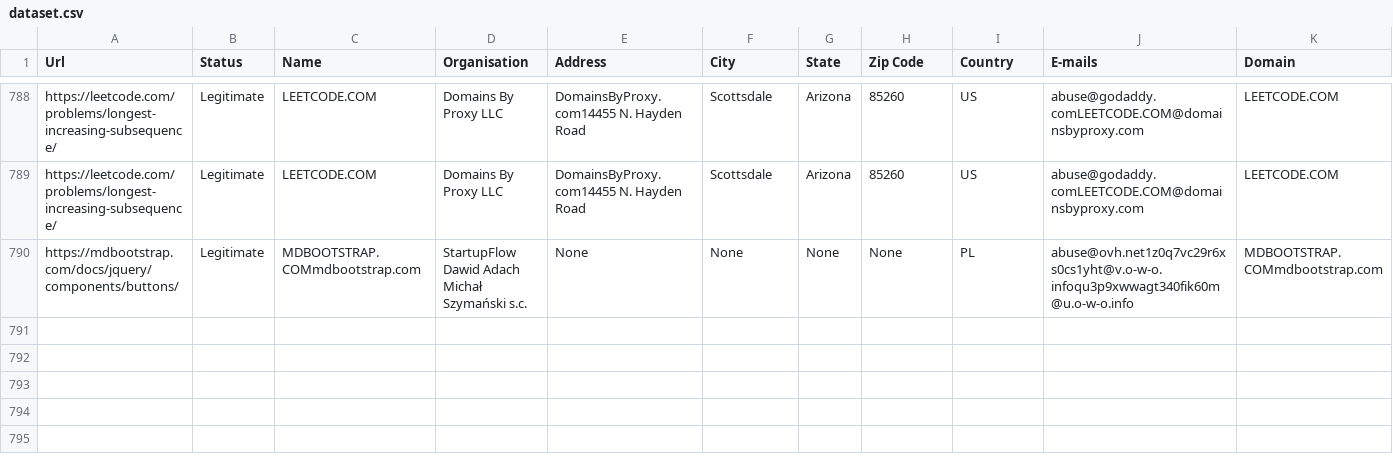
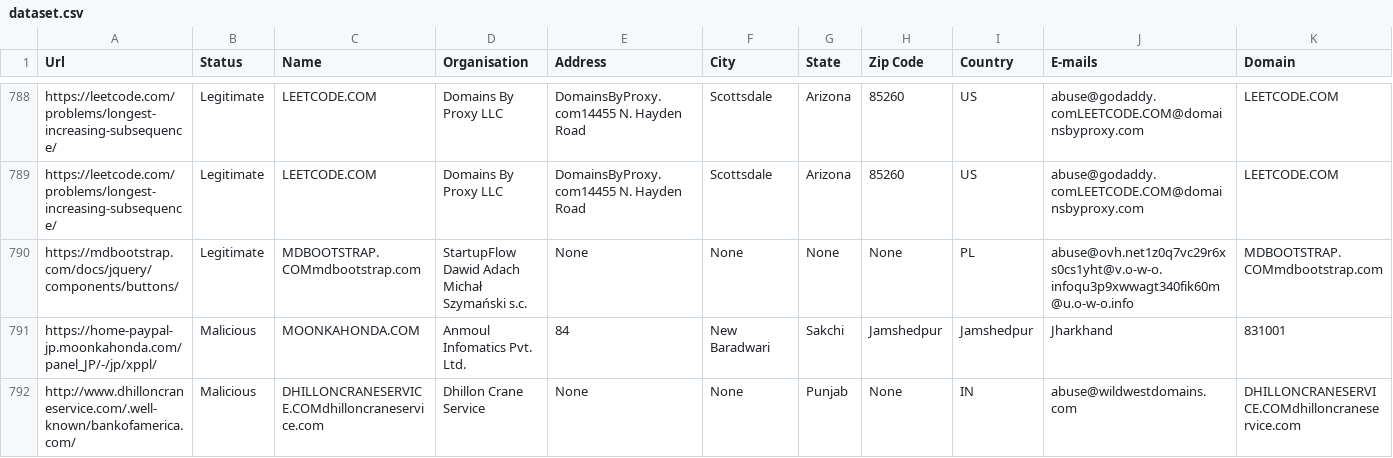
Before and after one commit to abhisheksaxena1998/Malicious-URL-v5-IBM, a CSV file: static/dataset.csv, drawn as a sheet; only a part is shown, gaps mark what is left out; rows hold the shown columns only; the diff names each change by its address in the sheet, - before the commit and + after, or states it on an @@ line.

Commit message:
added data analysis/updated extension

```diff
--- a/static/dataset.csv
+++ b/static/dataset.csv
+row 791: https://home-paypal-jp.moonkahonda.com/panel_JP/-/jp/xppl/ | Malicious | MOONKAHONDA.COM | Anmoul Infomatics Pvt. Ltd. | 84 | New Baradwari | Sakchi | Jamshedpur | Jamshedpur | Jharkhand | 831001
+row 792: http://www.dhilloncraneservice.com/.well-known/bankofamerica.com/ | Malicious | DHILLONCRANESERVICE.COMdhilloncraneservice.com | Dhillon Crane Service | None | None | Punjab | None | IN | abuse@wildwestdomains.com | DHILLONCRANESERVICE.COMdhilloncraneservice.com
```
Also changed, not shown: 8 other files.
